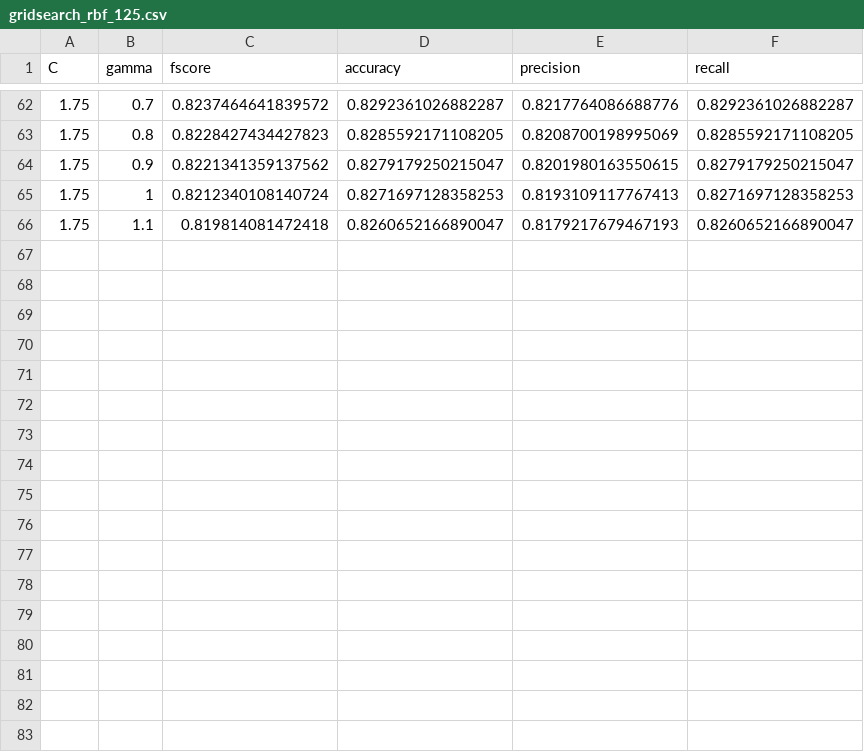
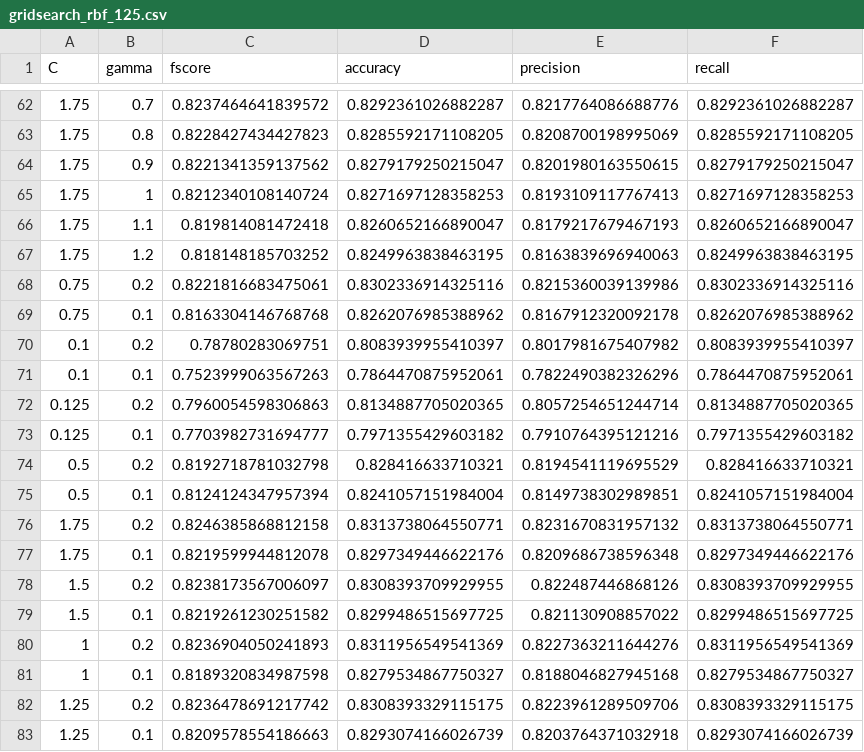
Before and after one commit to rohan-hitchcock/comp30027-machine-learning, a CSV file: ass2/results/svm/gridsearch_rbf_125.csv, drawn as a sheet; only a part is shown, gaps mark what is left out; the diff names each change by its address in the sheet, - before the commit and + after, or states it on an @@ line.

Commit message:
report writing and data for figures

```diff
--- a/ass2/results/svm/gridsearch_rbf_125.csv
+++ b/ass2/results/svm/gridsearch_rbf_125.csv
+row 67: 1.75 | 1.2 | 0.818148185703252 | 0.8249963838463195 | 0.8163839696940063 | 0.8249963838463195
+row 68: 0.75 | 0.2 | 0.8221816683475061 | 0.8302336914325116 | 0.8215360039139986 | 0.8302336914325116
+row 69: 0.75 | 0.1 | 0.8163304146768768 | 0.8262076985388962 | 0.8167912320092178 | 0.8262076985388962
+row 70: 0.1 | 0.2 | 0.78780283069751 | 0.8083939955410397 | 0.8017981675407982 | 0.8083939955410397
+row 71: 0.1 | 0.1 | 0.7523999063567263 | 0.7864470875952061 | 0.7822490382326296 | 0.7864470875952061
+row 72: 0.125 | 0.2 | 0.7960054598306863 | 0.8134887705020365 | 0.8057254651244714 | 0.8134887705020365
+row 73: 0.125 | 0.1 | 0.7703982731694777 | 0.7971355429603182 | 0.7910764395121216 | 0.7971355429603182
+row 74: 0.5 | 0.2 | 0.8192718781032798 | 0.828416633710321 | 0.8194541119695529 | 0.828416633710321
+row 75: 0.5 | 0.1 | 0.8124124347957394 | 0.8241057151984004 | 0.8149738302989851 | 0.8241057151984004
+row 76: 1.75 | 0.2 | 0.8246385868812158 | 0.8313738064550771 | 0.8231670831957132 | 0.8313738064550771
+row 77: 1.75 | 0.1 | 0.8219599944812078 | 0.8297349446622176 | 0.8209686738596348 | 0.8297349446622176
+row 78: 1.5 | 0.2 | 0.8238173567006097 | 0.8308393709929955 | 0.822487446868126 | 0.8308393709929955
+row 79: 1.5 | 0.1 | 0.8219261230251582 | 0.8299486515697725 | 0.821130908857022 | 0.8299486515697725
+row 80: 1 | 0.2 | 0.8236904050241893 | 0.8311956549541369 | 0.8227363211644276 | 0.8311956549541369
+row 81: 1 | 0.1 | 0.8189320834987598 | 0.8279534867750327 | 0.8188046827945168 | 0.8279534867750327
+row 82: 1.25 | 0.2 | 0.8236478691217742 | 0.8308393329115175 | 0.8223961289509706 | 0.8308393329115175
+row 83: 1.25 | 0.1 | 0.8209578554186663 | 0.8293074166026739 | 0.8203764371032918 | 0.8293074166026739
```
Also changed, not shown: 7 other files.
